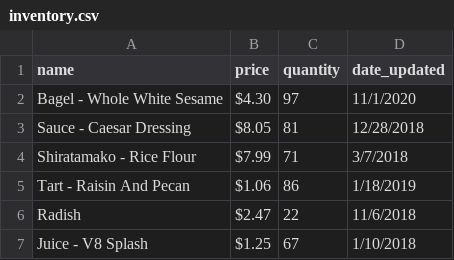
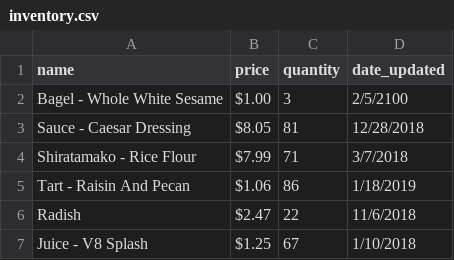
Before and after one commit to Cmarin93/Store-Inventory, a CSV file: inventory.csv, drawn as a sheet; only a part is shown.

```diff
--- a/inventory.csv
+++ b/inventory.csv
@@ -1,3 +1,3 @@
 name,price,quantity,date_updated
-Bagel - Whole White Sesame,$4.30,97,11/1/2020
+Bagel - Whole White Sesame,$1.00,3,2/5/2100
 Sauce - Caesar Dressing,$8.05,81,12/28/2018
```
Also changed, not shown: 2 other files.
